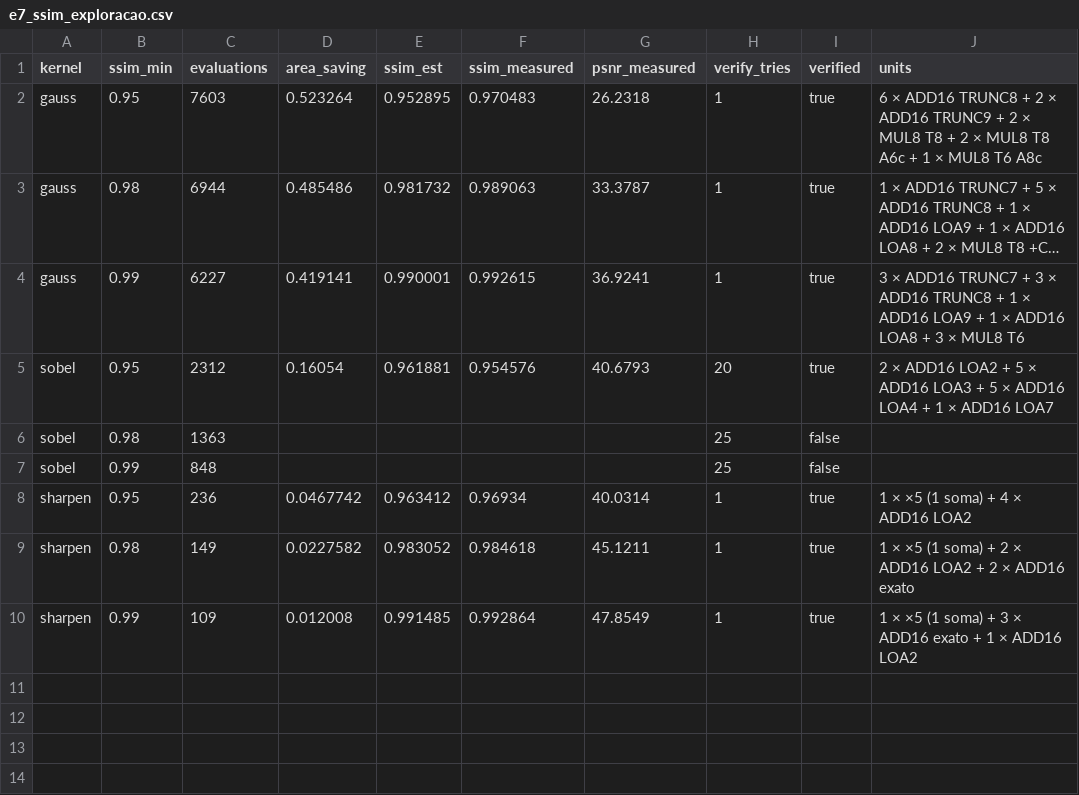
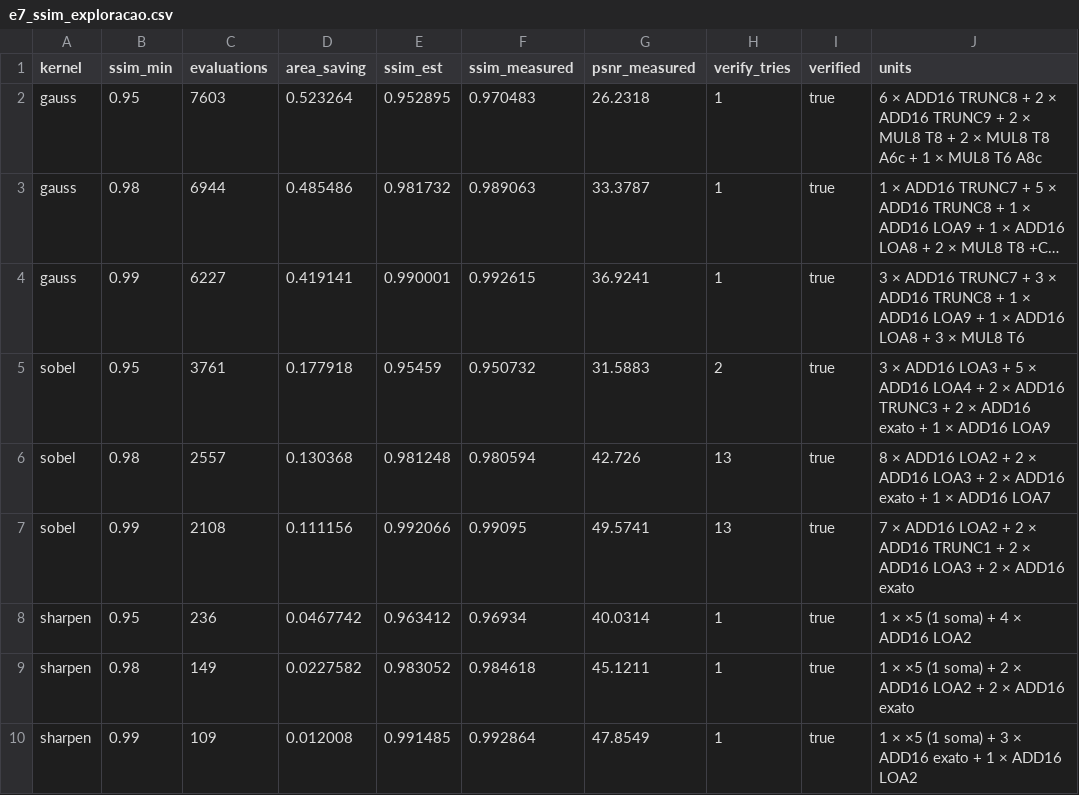
Before and after one commit to CSER-UFT/axc-simulator, a CSV file: results/e7_ssim_exploracao.csv, drawn as a sheet; long unchanged cells end in …; removed rows and columns are numbered as before the commit, all else as after; the diff names each change by its address in the sheet, - before the commit and + after, or states it on an @@ line.

```diff
--- a/results/e7_ssim_exploracao.csv
+++ b/results/e7_ssim_exploracao.csv
-row 5: sobel | 0.95 | 2312 | 0.16054 | 0.961881 | 0.954576 | 40.6793 | 20 | true | 2 × ADD16 LOA2 + 5 × ADD16 LOA3 + 5 × ADD16 LOA4 + 1 × ADD16 LOA7
-row 6: sobel | 0.98 | 1363 |  |  |  |  | 25 | false
-row 7: sobel | 0.99 | 848 |  |  |  |  | 25 | false
+row 5: sobel | 0.95 | 3761 | 0.177918 | 0.95459 | 0.950732 | 31.5883 | 2 | true | 3 × ADD16 LOA3 + 5 × ADD16 LOA4 + 2 × ADD16 TRUNC3 + 2 × ADD16 exato + 1 × ADD16 LOA9
+row 6: sobel | 0.98 | 2557 | 0.130368 | 0.981248 | 0.980594 | 42.726 | 13 | true | 8 × ADD16 LOA2 + 2 × ADD16 LOA3 + 2 × ADD16 exato + 1 × ADD16 LOA7
+row 7: sobel | 0.99 | 2108 | 0.111156 | 0.992066 | 0.99095 | 49.5741 | 13 | true | 7 × ADD16 LOA2 + 2 × ADD16 TRUNC1 + 2 × ADD16 LOA3 + 2 × ADD16 exato
```
Also changed, not shown: results/e2_heuristicas.csv, results/e3_fronteira_sobel_op.csv, 6 other files.
